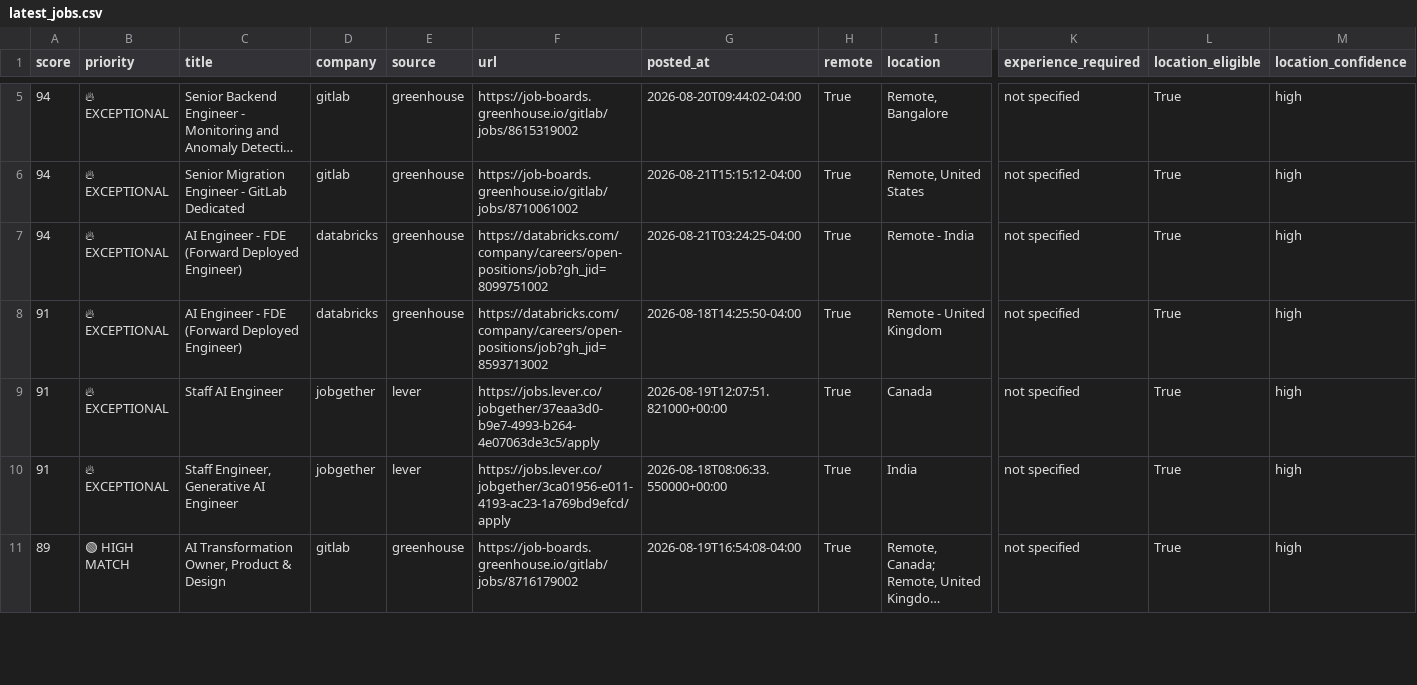
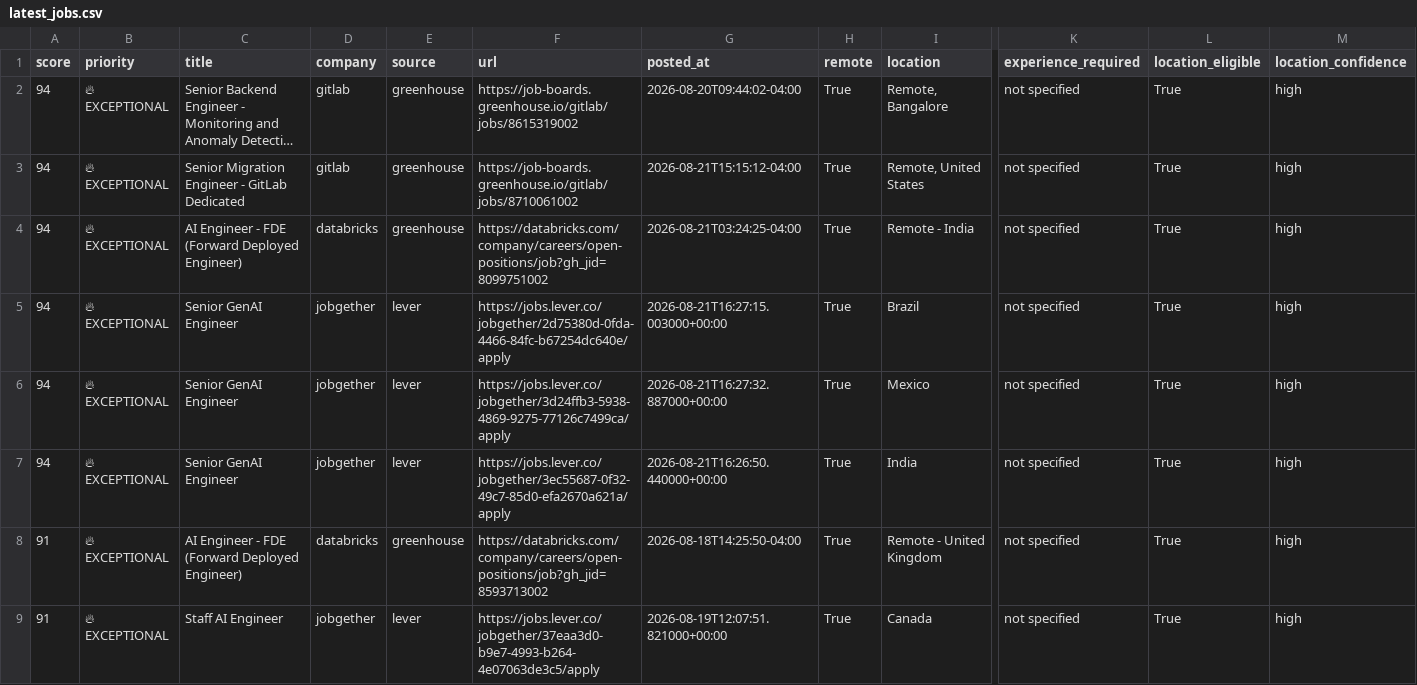
Before and after one commit to QDung210/job-hunter, a CSV file: data/latest_jobs.csv, drawn as a sheet; only a part is shown, gaps mark what is left out; the shorter side is filled out with more unchanged rows; long unchanged cells end in …; rows hold the shown columns only; the diff covers the shown part only; the diff names each change by its address in the sheet, - before the commit and + after, or states it on an @@ line.

```diff
--- a/data/latest_jobs.csv
+++ b/data/latest_jobs.csv
+row 5: 94 | 🔥 EXCEPTIONAL | Senior GenAI Engineer | jobgether | lever | https://jobs.lever.co/jobgether/2d75380d-0fda-4466-84fc-b67254dc640e/apply | 2026-08-21T16:27:15.003000+00:00 | True | Brazil | not specified | True | high
+row 6: 94 | 🔥 EXCEPTIONAL | Senior GenAI Engineer | jobgether | lever | https://jobs.lever.co/jobgether/3d24ffb3-5938-4869-9275-77126c7499ca/apply | 2026-08-21T16:27:32.887000+00:00 | True | Mexico | not specified | True | high
+row 7: 94 | 🔥 EXCEPTIONAL | Senior GenAI Engineer | jobgether | lever | https://jobs.lever.co/jobgether/3ec55687-0f32-49c7-85d0-efa2670a621a/apply | 2026-08-21T16:26:50.440000+00:00 | True | India | not specified | True | high
```
Also changed, not shown: 4 added rows, 6 removed rows and 6 edited cells elsewhere in this file, 2 other files.
